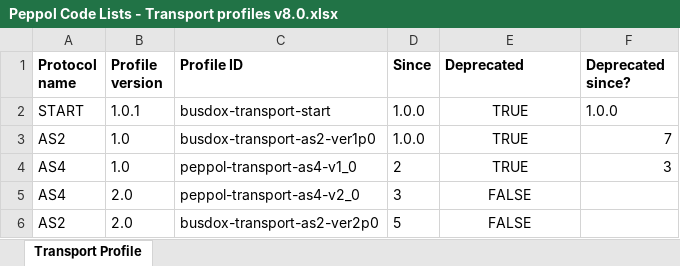
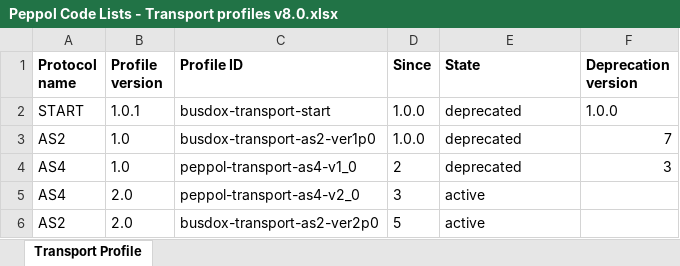
Before and after one commit to OpenPEPPOL/edec-codelists, an Excel workbook: work-in-progress/Peppol Code Lists - Transport profiles v8.0.xlsx, sheet Transport Profile, drawn as a sheet; values as stored, in another font and other column widths than the file's, no borders; the diff names each change by its address in the sheet, - before the commit and + after, or states it on an @@ line.

```diff
--- a/work-in-progress/Peppol Code Lists - Transport profiles v8.0.xlsx (sheet Transport Profile)
+++ b/work-in-progress/Peppol Code Lists - Transport profiles v8.0.xlsx (sheet Transport Profile)
-E1: Deprecated
+E1: State
-F1: Deprecated since?
+F1: Deprecation version
-E2:E4 (State): TRUE
+E2:E4 (State): deprecated
-E2:E6 alignment: center
+E2:E6 alignment: left
-E5:E6 (State): FALSE
+E5:E6 (State): active
```
Also changed, not shown: work-in-progress/Peppol Code Lists - Document types v8.0.xlsx, work-in-progress/Peppol Code Lists - Participant identifier schemes v8.0.xlsx, 1 other file.
